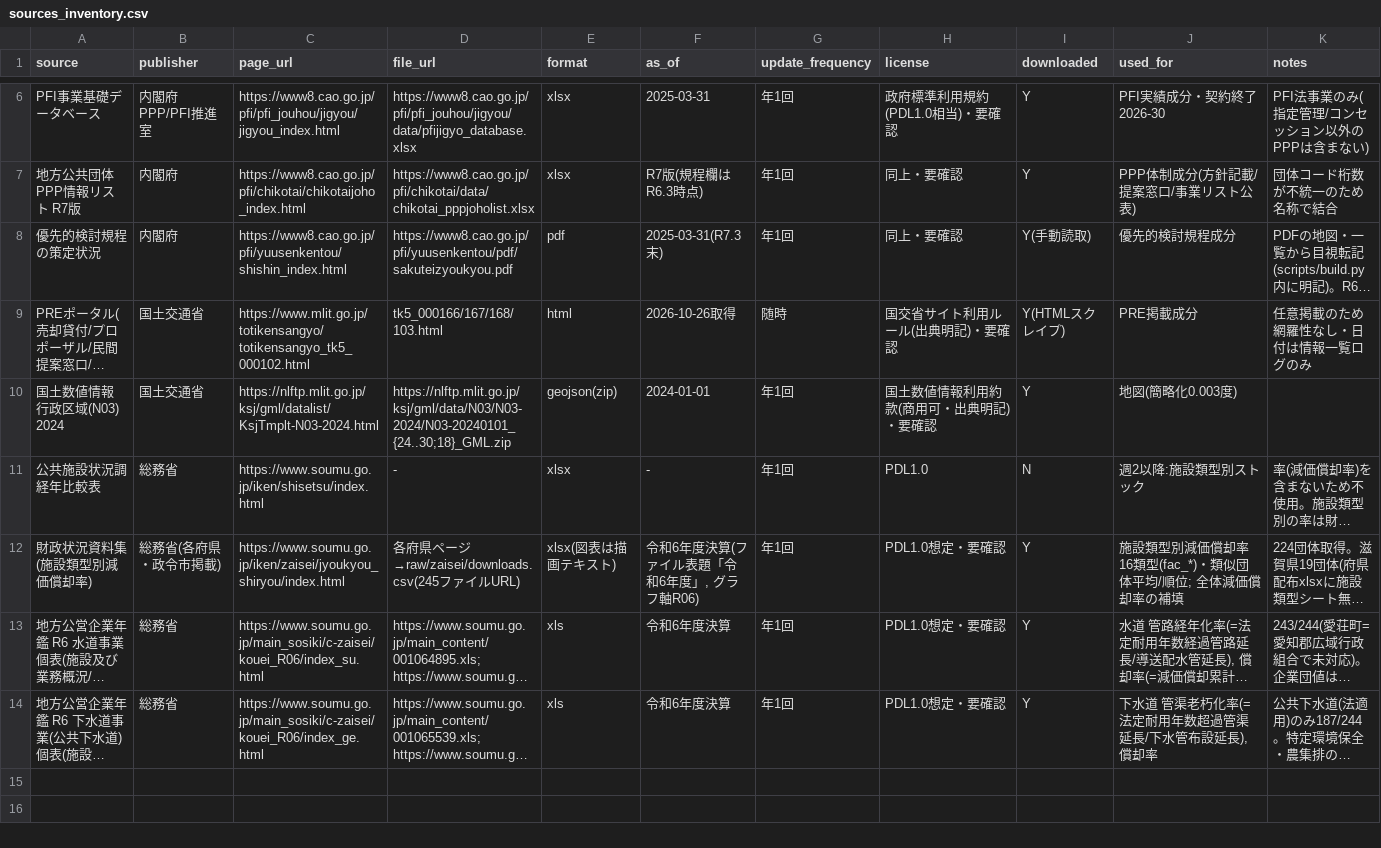
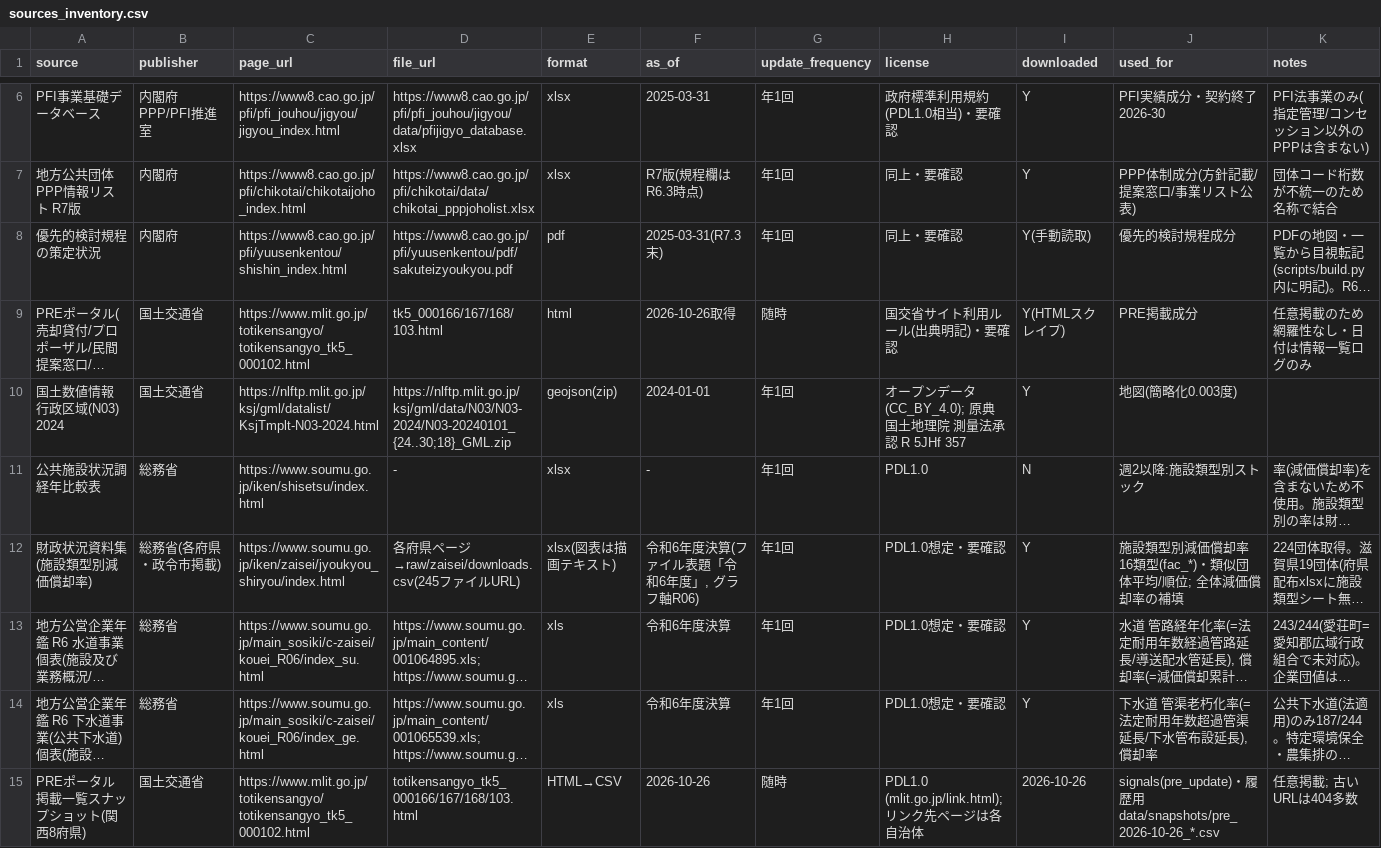
Before and after one commit to stesea1/kansai-ppp-dashboard, a CSV file: data/sources_inventory.csv, drawn as a sheet; only a part is shown, gaps mark what is left out; long unchanged cells end in …; the diff covers the shown part only; the diff names each change by its address in the sheet, - before the commit and + after, or states it on an @@ line.

Commit message:
W3: 24-month signals layer (signals.csv, timeline/list, optional v1+), PRE snapshot, licenses (MIT code / CC BY 4.0 data)

```diff
--- a/data/sources_inventory.csv
+++ b/data/sources_inventory.csv
-H10 (license): 国土数値情報利用約款(商用可・出典明記)・要確認
+H10 (license): オープンデータ(CC_BY_4.0); 原典 国土地理院 測量法承認 R 5JHf 357
+row 15: PREポータル 掲載一覧スナップショット(関西8府県) | 国土交通省 | https://www.mlit.go.jp/totikensangyo/totikensangyo_tk5_000102.html | totikensangyo_tk5_000166/167/168/103.html | HTML→CSV | 2026-10-26 | 随時 | PDL1.0 (mlit.go.jp/link.html); リンク先ページは各自治体 | 2026-10-26 | signals(pre_update)・履歴用 data/snapshots/pre_2026-10-26_*.csv | 任意掲載; 古いURLは404多数
```
Also changed, not shown: 5 added rows elsewhere in this file, 21 other files.
